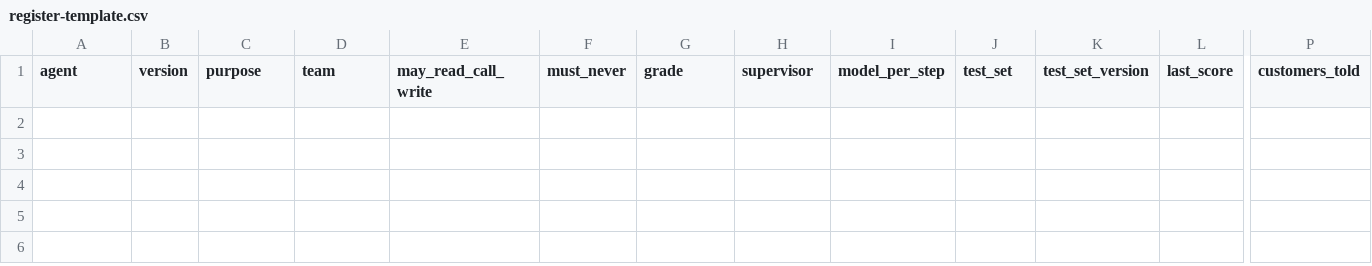
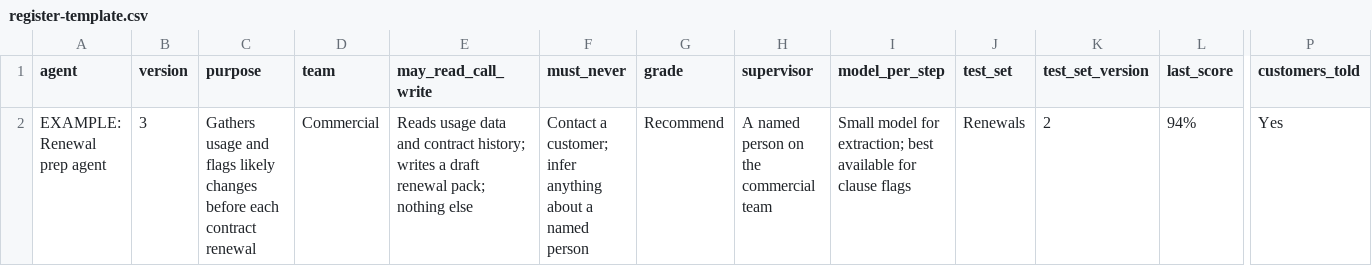
Before and after one commit to reynolds-uk/ai-playbook, a CSV file: tools/07-register/register-template.csv, drawn as a sheet; only a part is shown, gaps mark what is left out; rows hold the shown columns only; the diff names each change by its address in the sheet, - before the commit and + after, or states it on an @@ line.

Commit message:
v1.1: worked register example, issue template, README stance line

```diff
--- a/tools/07-register/register-template.csv
+++ b/tools/07-register/register-template.csv
+row 2: EXAMPLE: Renewal prep agent | 3 | Gathers usage and flags likely changes before each contract renewal | Commercial | Reads usage data and contract history; writes a draft renewal pack; nothing else | Contact a customer; infer anything about a named person | Recommend | A named person on the commercial team | Small model for extraction; best available for clause flags | Renewals | 2 | 94% | Yes
```
Also changed, not shown: 4 other files.
